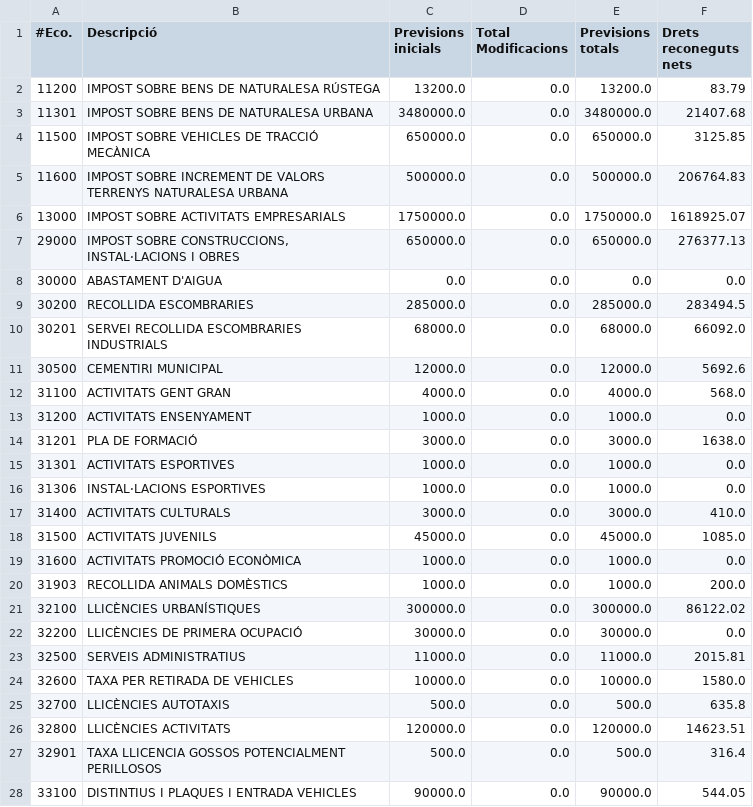
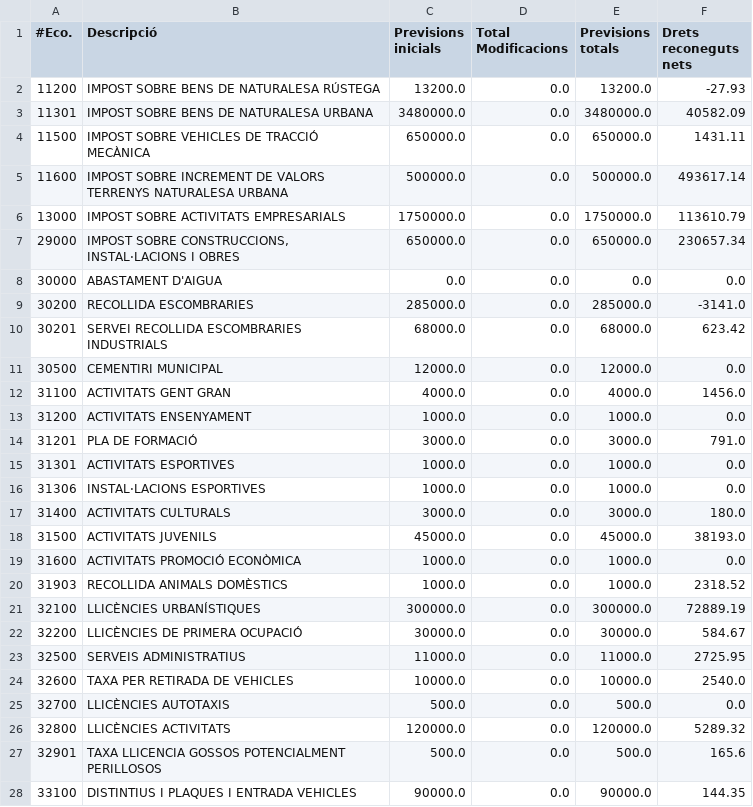
Before and after one commit to civio/presupuesto-polinya, a CSV file: data/ca/municipio/2019/ejecucion_ingresos.csv, drawn as a sheet; only a part is shown; the diff covers the shown part only.

```diff
--- a/data/ca/municipio/2019/ejecucion_ingresos.csv
+++ b/data/ca/municipio/2019/ejecucion_ingresos.csv
@@ -1,28 +1,28 @@
 #Eco.,Descripció,Previsions inicials,Total Modificacions,Previsions totals,Drets reconeguts nets
-11200,IMPOST SOBRE BENS DE NATURALESA RÚSTEGA,13200.0,0.0,13200.0,83.79
-11301,IMPOST SOBRE BENS DE NATURALESA URBANA,3480000.0,0.0,3480000.0,21407.68
-11500,IMPOST SOBRE VEHICLES DE TRACCIÓ MECÀNICA,650000.0,0.0,650000.0,3125.85
-11600,IMPOST SOBRE INCREMENT DE VALORS TERRENYS NATURALESA URBANA,500000.0,0.0,500000.0,206764.83
-13000,IMPOST SOBRE ACTIVITATS EMPRESARIALS,1750000.0,0.0,1750000.0,1618925.07
-29000,"IMPOST SOBRE CONSTRUCCIONS, INSTAL·LACIONS I OBRES",650000.0,0.0,650000.0,276377.13
+11200,IMPOST SOBRE BENS DE NATURALESA RÚSTEGA,13200.0,0.0,13200.0,-27.93
+11301,IMPOST SOBRE BENS DE NATURALESA URBANA,3480000.0,0.0,3480000.0,40582.09
+11500,IMPOST SOBRE VEHICLES DE TRACCIÓ MECÀNICA,650000.0,0.0,650000.0,1431.11
+11600,IMPOST SOBRE INCREMENT DE VALORS TERRENYS NATURALESA URBANA,500000.0,0.0,500000.0,493617.14
+13000,IMPOST SOBRE ACTIVITATS EMPRESARIALS,1750000.0,0.0,1750000.0,113610.79
+29000,"IMPOST SOBRE CONSTRUCCIONS, INSTAL·LACIONS I OBRES",650000.0,0.0,650000.0,230657.34
 30000,ABASTAMENT D'AIGUA,0.0,0.0,0.0,0.0
-30200,RECOLLIDA ESCOMBRARIES,285000.0,0.0,285000.0,283494.5
-30201,SERVEI RECOLLIDA ESCOMBRARIES INDUSTRIALS,68000.0,0.0,68000.0,66092.0
-30500,CEMENTIRI MUNICIPAL,12000.0,0.0,12000.0,5692.6
-31100,ACTIVITATS GENT GRAN,4000.0,0.0,4000.0,568.0
+30200,RECOLLIDA ESCOMBRARIES,285000.0,0.0,285000.0,-3141.0
+30201,SERVEI RECOLLIDA ESCOMBRARIES INDUSTRIALS,68000.0,0.0,68000.0,623.42
+30500,CEMENTIRI MUNICIPAL,12000.0,0.0,12000.0,0.0
+31100,ACTIVITATS GENT GRAN,4000.0,0.0,4000.0,1456.0
 31200,ACTIVITATS ENSENYAMENT,1000.0,0.0,1000.0,0.0
-31201,PLA DE FORMACIÓ,3000.0,0.0,3000.0,1638.0
+31201,PLA DE FORMACIÓ,3000.0,0.0,3000.0,791.0
 31301,ACTIVITATS ESPORTIVES,1000.0,0.0,1000.0,0.0
 31306,INSTAL·LACIONS ESPORTIVES,1000.0,0.0,1000.0,0.0
-31400,ACTIVITATS CULTURALS,3000.0,0.0,3000.0,410.0
-31500,ACTIVITATS JUVENILS,45000.0,0.0,45000.0,1085.0
+31400,ACTIVITATS CULTURALS,3000.0,0.0,3000.0,180.0
+31500,ACTIVITATS JUVENILS,45000.0,0.0,45000.0,38193.0
 31600,ACTIVITATS PROMOCIÓ ECONÒMICA,1000.0,0.0,1000.0,0.0
-31903,RECOLLIDA ANIMALS DOMÈSTICS,1000.0,0.0,1000.0,200.0
-32100,LLICÈNCIES URBANÍSTIQUES,300000.0,0.0,300000.0,86122.02
-32200,LLICÈNCIES DE PRIMERA OCUPACIÓ,30000.0,0.0,30000.0,0.0
-32500,SERVEIS ADMINISTRATIUS,11000.0,0.0,11000.0,2015.81
-32600,TAXA PER RETIRADA DE VEHICLES,10000.0,0.0,10000.0,1580.0
-32700,LLICÈNCIES AUTOTAXIS,500.0,0.0,500.0,635.8
-32800,LLICÈNCIES ACTIVITATS,120000.0,0.0,120000.0,14623.51
-32901,TAXA LLICENCIA GOSSOS POTENCIALMENT PERILLOSOS,500.0,0.0,500.0,316.4
-33100,DISTINTIUS I PLAQUES I ENTRADA VEHICLES,90000.0,0.0,90000.0,544.05
+31903,RECOLLIDA ANIMALS DOMÈSTICS,1000.0,0.0,1000.0,2318.52
+32100,LLICÈNCIES URBANÍSTIQUES,300000.0,0.0,300000.0,72889.19
+32200,LLICÈNCIES DE PRIMERA OCUPACIÓ,30000.0,0.0,30000.0,584.67
+32500,SERVEIS ADMINISTRATIUS,11000.0,0.0,11000.0,2725.95
+32600,TAXA PER RETIRADA DE VEHICLES,10000.0,0.0,10000.0,2540.0
+32700,LLICÈNCIES AUTOTAXIS,500.0,0.0,500.0,0.0
+32800,LLICÈNCIES ACTIVITATS,120000.0,0.0,120000.0,5289.32
+32901,TAXA LLICENCIA GOSSOS POTENCIALMENT PERILLOSOS,500.0,0.0,500.0,165.6
+33100,DISTINTIUS I PLAQUES I ENTRADA VEHICLES,90000.0,0.0,90000.0,144.35
```
Also changed, not shown: 41 edited cells elsewhere in this file, data/ca/municipio/2019/ejecucion_gastos.csv, data/ca/municipio/2019/gastos.csv, 7 other files.
